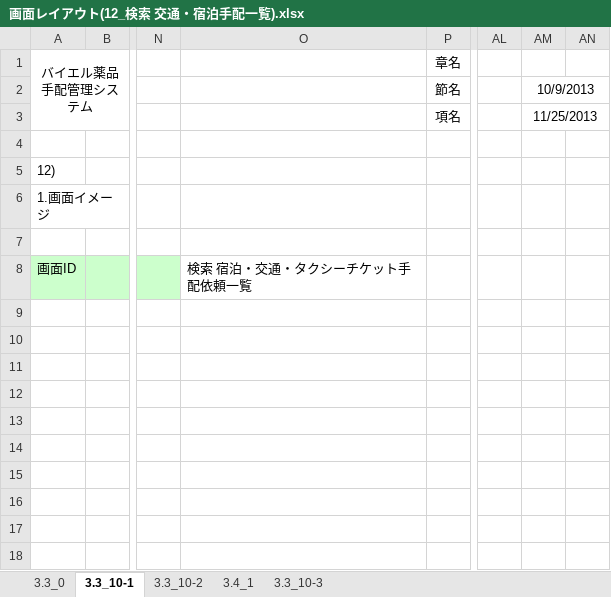
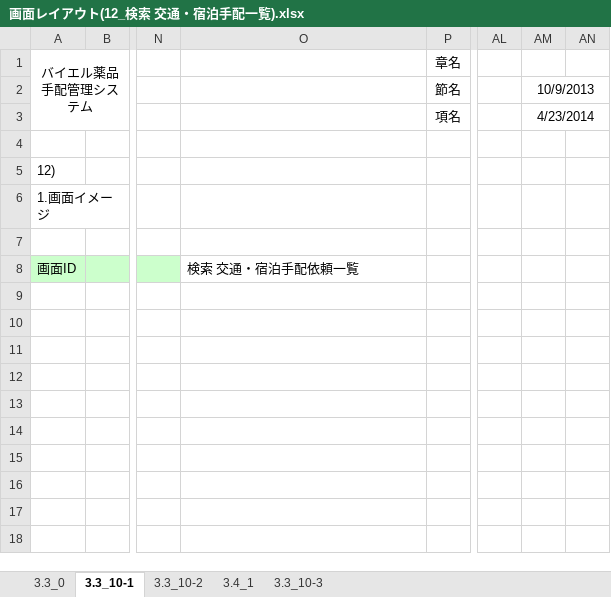
Before and after one commit to MakoYamada/pj_monolith, an Excel workbook: 20 開発資料/02.画面、帳票設計/画面レイアウト(12_検索 交通・宿泊手配一覧).xlsx, sheet 3.3_10-1, drawn as a sheet; only a part is shown, gaps mark what is left out; values as stored, in another font and other column widths than the file's, no borders; charts and pictures not drawn; the diff names each change by its address in the sheet, - before the commit and + after, or states it on an @@ line.

```diff
--- a/20 開発資料/02.画面、帳票設計/画面レイアウト(12_検索 交通・宿泊手配一覧).xlsx (sheet 3.3_10-1)
+++ b/20 開発資料/02.画面、帳票設計/画面レイアウト(12_検索 交通・宿泊手配一覧).xlsx (sheet 3.3_10-1)
-AM3: 11/25/2013
+AM3: 4/23/2014
-O8: 検索 宿泊・交通・タクシーチケット手配依頼一覧
+O8: 検索 交通・宿泊手配依頼一覧
```
Also changed, not shown: sheet 3.3_10-2, sheet 3.4_1, charts or pictures.
